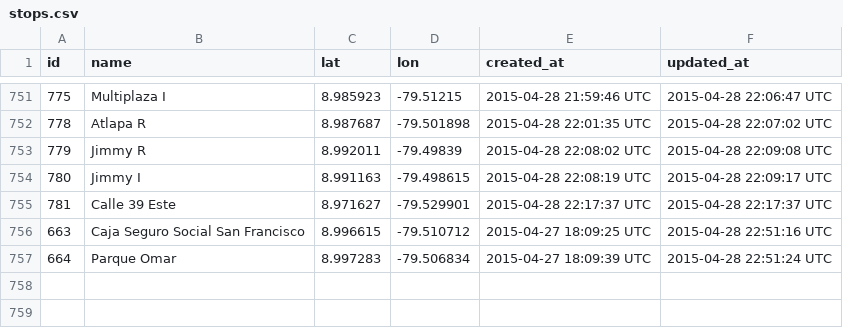
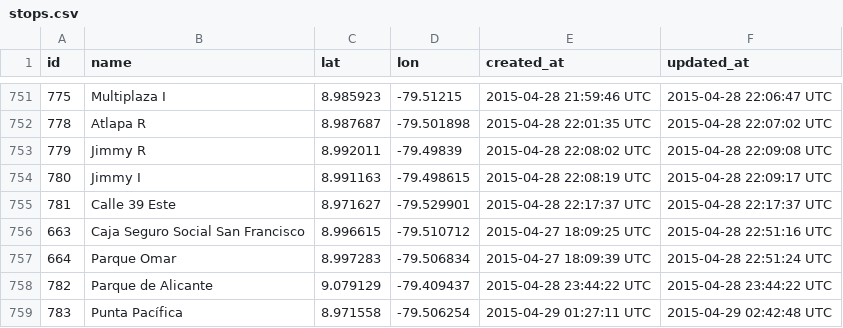
Before and after one commit to merlos/panatrans-dataset, a CSV file: stops.csv, drawn as a sheet; only a part is shown, gaps mark what is left out.

Commit message:
added Punta Pacífica stop and Parque de Alicante stop. Added Mañanitas - Albrook route

```diff
--- a/stops.csv
+++ b/stops.csv
@@ -757 +757,3 @@ id,name,lat,lon,created_at,updated_at
 664,Parque Omar,8.997283,-79.506834,2015-04-27 18:09:39 UTC,2015-04-28 22:51:24 UTC
+782,Parque de Alicante,9.079129,-79.409437,2015-04-28 23:44:22 UTC,2015-04-28 23:44:22 UTC
+783,Punta Pacífica,8.971558,-79.506254,2015-04-29 01:27:11 UTC,2015-04-29 02:42:48 UTC
```
Also changed, not shown: routes.csv, stop_sequences.csv.
